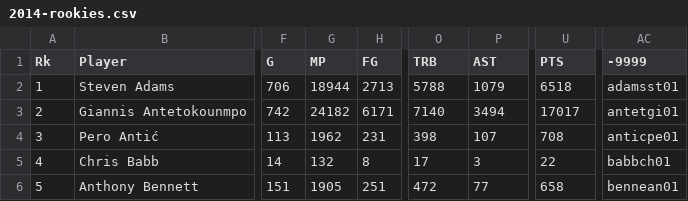
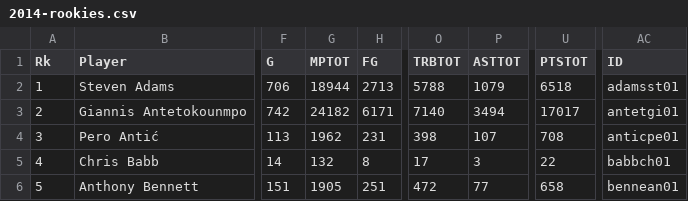
Before and after one commit to ywateba/fds_2023_project, a CSV file: dataset_nba/2014-rookies.csv, drawn as a sheet; only a part is shown, gaps mark what is left out; the diff names each change by its address in the sheet, - before the commit and + after, or states it on an @@ line.

```diff
--- a/dataset_nba/2014-rookies.csv
+++ b/dataset_nba/2014-rookies.csv
-G1: MP
+G1: MPTOT
-O1: TRB
+O1: TRBTOT
-P1: AST
+P1: ASTTOT
-U1: PTS
+U1: PTSTOT
-AC1: -9999
+AC1: ID
```
Also changed, not shown: dataset_nba/2014-players.csv, dataset_nba/2015-players.csv, 5 other files.
